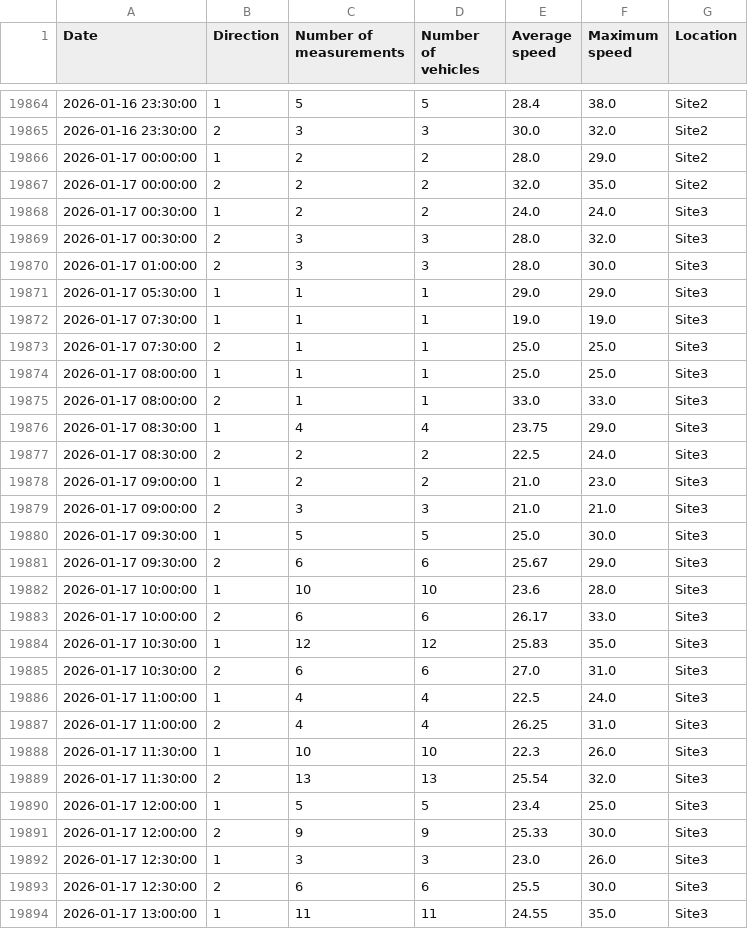
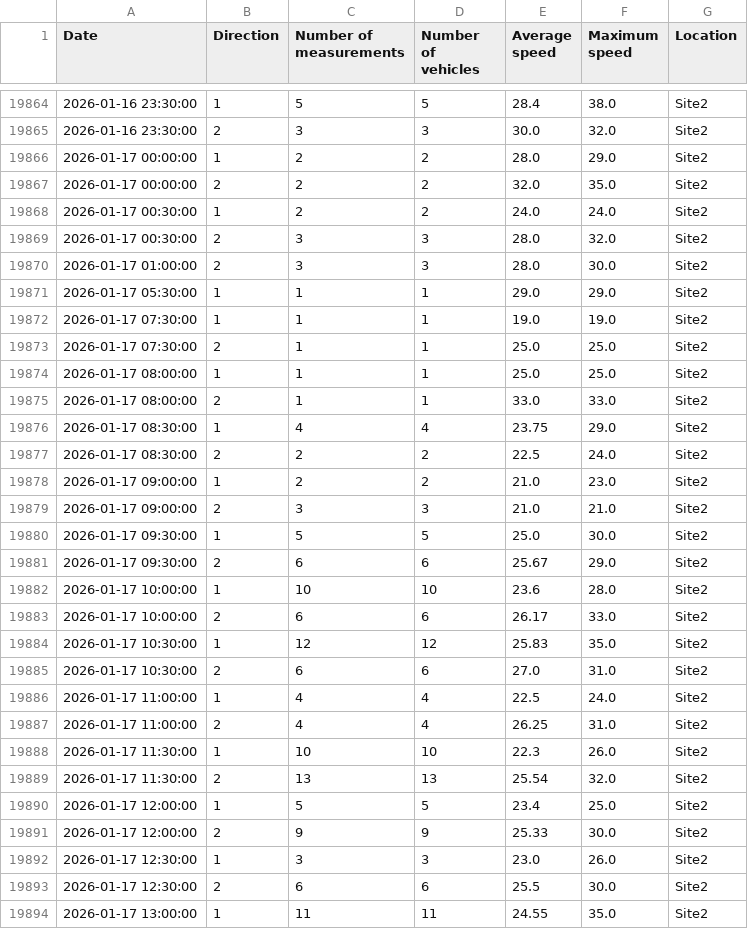
Before and after one commit to HendersonRepo/soberton-sid-dashboard, a CSV file: inputs/master.csv, drawn as a sheet; only a part is shown, gaps mark what is left out; the diff covers the shown part only.

```diff
--- a/inputs/master.csv
+++ b/inputs/master.csv
@@ -19867,28 +19867,28 @@ Date,Direction,Number of measurements,Number of vehicles,Average speed,Maximum s
 2026-01-17 00:00:00,2,2,2,32.0,35.0,Site2
-2026-01-17 00:30:00,1,2,2,24.0,24.0,Site3
-2026-01-17 00:30:00,2,3,3,28.0,32.0,Site3
-2026-01-17 01:00:00,2,3,3,28.0,30.0,Site3
-2026-01-17 05:30:00,1,1,1,29.0,29.0,Site3
-2026-01-17 07:30:00,1,1,1,19.0,19.0,Site3
-2026-01-17 07:30:00,2,1,1,25.0,25.0,Site3
-2026-01-17 08:00:00,1,1,1,25.0,25.0,Site3
-2026-01-17 08:00:00,2,1,1,33.0,33.0,Site3
-2026-01-17 08:30:00,1,4,4,23.75,29.0,Site3
-2026-01-17 08:30:00,2,2,2,22.5,24.0,Site3
-2026-01-17 09:00:00,1,2,2,21.0,23.0,Site3
-2026-01-17 09:00:00,2,3,3,21.0,21.0,Site3
-2026-01-17 09:30:00,1,5,5,25.0,30.0,Site3
-2026-01-17 09:30:00,2,6,6,25.67,29.0,Site3
-2026-01-17 10:00:00,1,10,10,23.6,28.0,Site3
-2026-01-17 10:00:00,2,6,6,26.17,33.0,Site3
-2026-01-17 10:30:00,1,12,12,25.83,35.0,Site3
-2026-01-17 10:30:00,2,6,6,27.0,31.0,Site3
-2026-01-17 11:00:00,1,4,4,22.5,24.0,Site3
-2026-01-17 11:00:00,2,4,4,26.25,31.0,Site3
-2026-01-17 11:30:00,1,10,10,22.3,26.0,Site3
-2026-01-17 11:30:00,2,13,13,25.54,32.0,Site3
-2026-01-17 12:00:00,1,5,5,23.4,25.0,Site3
-2026-01-17 12:00:00,2,9,9,25.33,30.0,Site3
-2026-01-17 12:30:00,1,3,3,23.0,26.0,Site3
-2026-01-17 12:30:00,2,6,6,25.5,30.0,Site3
-2026-01-17 13:00:00,1,11,11,24.55,35.0,Site3
+2026-01-17 00:30:00,1,2,2,24.0,24.0,Site2
+2026-01-17 00:30:00,2,3,3,28.0,32.0,Site2
+2026-01-17 01:00:00,2,3,3,28.0,30.0,Site2
+2026-01-17 05:30:00,1,1,1,29.0,29.0,Site2
+2026-01-17 07:30:00,1,1,1,19.0,19.0,Site2
+2026-01-17 07:30:00,2,1,1,25.0,25.0,Site2
+2026-01-17 08:00:00,1,1,1,25.0,25.0,Site2
+2026-01-17 08:00:00,2,1,1,33.0,33.0,Site2
+2026-01-17 08:30:00,1,4,4,23.75,29.0,Site2
+2026-01-17 08:30:00,2,2,2,22.5,24.0,Site2
+2026-01-17 09:00:00,1,2,2,21.0,23.0,Site2
+2026-01-17 09:00:00,2,3,3,21.0,21.0,Site2
+2026-01-17 09:30:00,1,5,5,25.0,30.0,Site2
+2026-01-17 09:30:00,2,6,6,25.67,29.0,Site2
+2026-01-17 10:00:00,1,10,10,23.6,28.0,Site2
+2026-01-17 10:00:00,2,6,6,26.17,33.0,Site2
+2026-01-17 10:30:00,1,12,12,25.83,35.0,Site2
+2026-01-17 10:30:00,2,6,6,27.0,31.0,Site2
+2026-01-17 11:00:00,1,4,4,22.5,24.0,Site2
+2026-01-17 11:00:00,2,4,4,26.25,31.0,Site2
+2026-01-17 11:30:00,1,10,10,22.3,26.0,Site2
+2026-01-17 11:30:00,2,13,13,25.54,32.0,Site2
+2026-01-17 12:00:00,1,5,5,23.4,25.0,Site2
+2026-01-17 12:00:00,2,9,9,25.33,30.0,Site2
+2026-01-17 12:30:00,1,3,3,23.0,26.0,Site2
+2026-01-17 12:30:00,2,6,6,25.5,30.0,Site2
+2026-01-17 13:00:00,1,11,11,24.55,35.0,Site2
```
Also changed, not shown: 61 edited cells elsewhere in this file.
